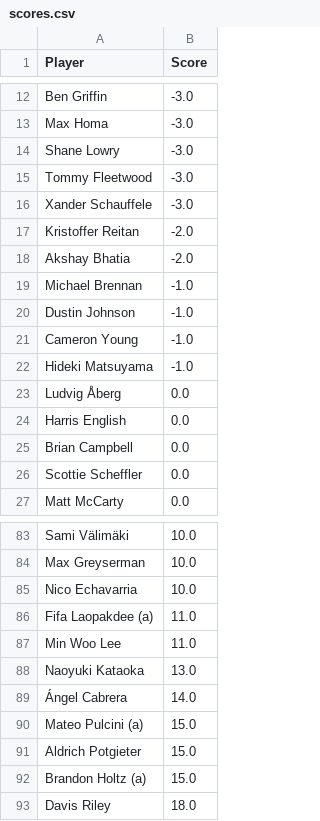
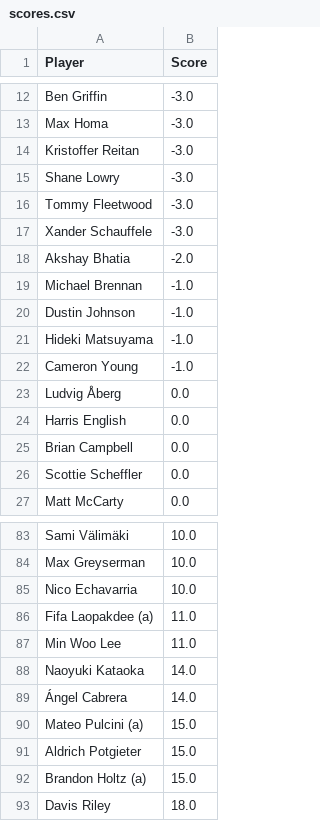
Before and after one commit to jaredbuck1994/Masters, a CSV file: scores.csv, drawn as a sheet; only a part is shown, gaps mark what is left out; the diff covers the shown part only.

Commit message:
update scores 2026-04-10 16:50:08

```diff
--- a/scores.csv
+++ b/scores.csv
@@ -13,2 +13,3 @@ Ben Griffin,-3.0
 Max Homa,-3.0
+Kristoffer Reitan,-3.0
 Shane Lowry,-3.0
@@ -16,3 +17,2 @@ Tommy Fleetwood,-3.0
 Xander Schauffele,-3.0
-Kristoffer Reitan,-2.0
 Akshay Bhatia,-2.0
@@ -20,4 +20,4 @@ Michael Brennan,-1.0
 Dustin Johnson,-1.0
+Hideki Matsuyama,-1.0
 Cameron Young,-1.0
-Hideki Matsuyama,-1.0
 Ludvig Åberg,0.0
@@ -87,3 +87,3 @@ Fifa Laopakdee (a),11.0
 Min Woo Lee,11.0
-Naoyuki Kataoka,13.0
+Naoyuki Kataoka,14.0
 Ángel Cabrera,14.0
```
Also changed, not shown: 2 added rows, 2 removed rows, 1 moved row and 4 edited cells elsewhere in this file.
